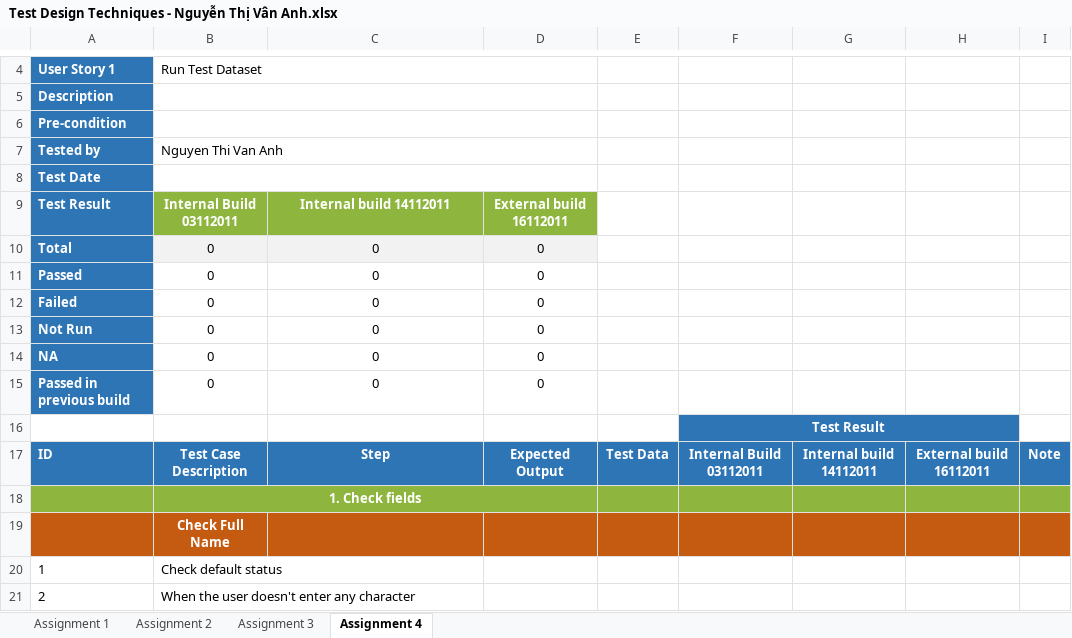
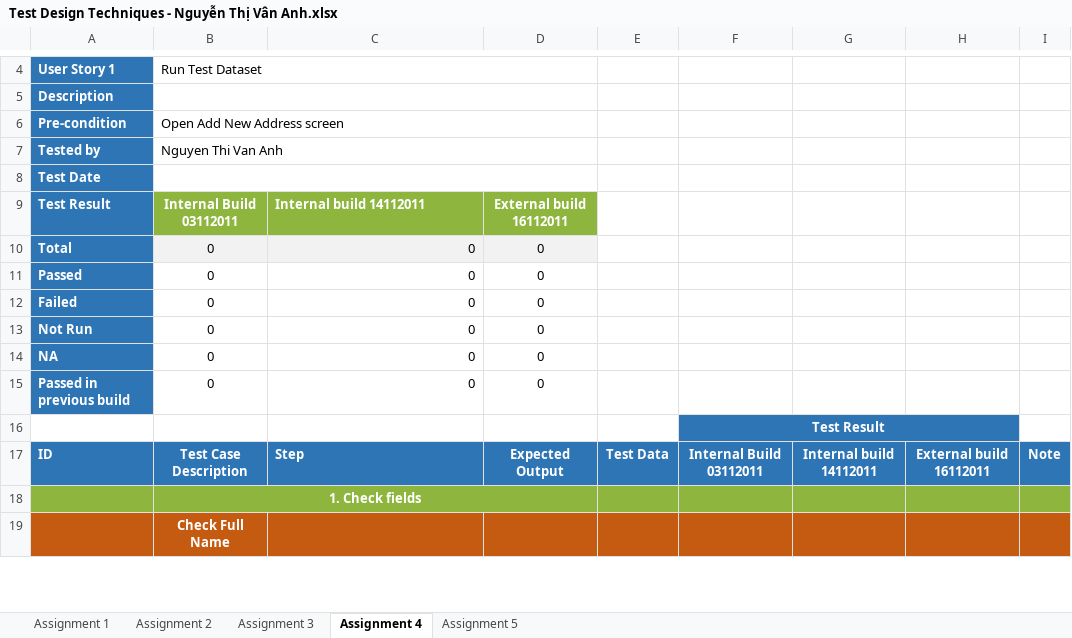
Before and after one commit to anhntv99/Rookies-program-Homeworks, an Excel workbook: Test Design Techniques - Nguyễn Thị Vân Anh.xlsx, sheet Assignment 4, drawn as a sheet; only a part is shown, gaps mark what is left out; values as stored, in another font and other column widths than the file's, no borders; removed rows and columns are numbered as before the commit, all else as after; the diff covers the shown part only; the diff names each change by its address in the sheet, - before the commit and + after, or states it on an @@ line.

Commit message:
Updated file on 30/10 - Assignment 4,5

```diff
--- a/Test Design Techniques - Nguyễn Thị Vân Anh.xlsx (sheet Assignment 4)
+++ b/Test Design Techniques - Nguyễn Thị Vân Anh.xlsx (sheet Assignment 4)
+sheet tab: Assignment 5
-B6: (empty)
+B6: Open Add New Address screen
-C9 alignment: center
+C9 alignment: left
-C10:C15 alignment: center
+C10:C15 alignment: right
-C17 alignment: center
+C17 alignment: left
-row 20: 1 | Check default status
-row 21: 2 | When the user doesn't enter any character
```
Also changed, not shown: 27 added rows, 19 removed rows, 110 edited cells and row numbers in column A elsewhere in this sheet, sheet Assignment 2, formulas that keep their value.
